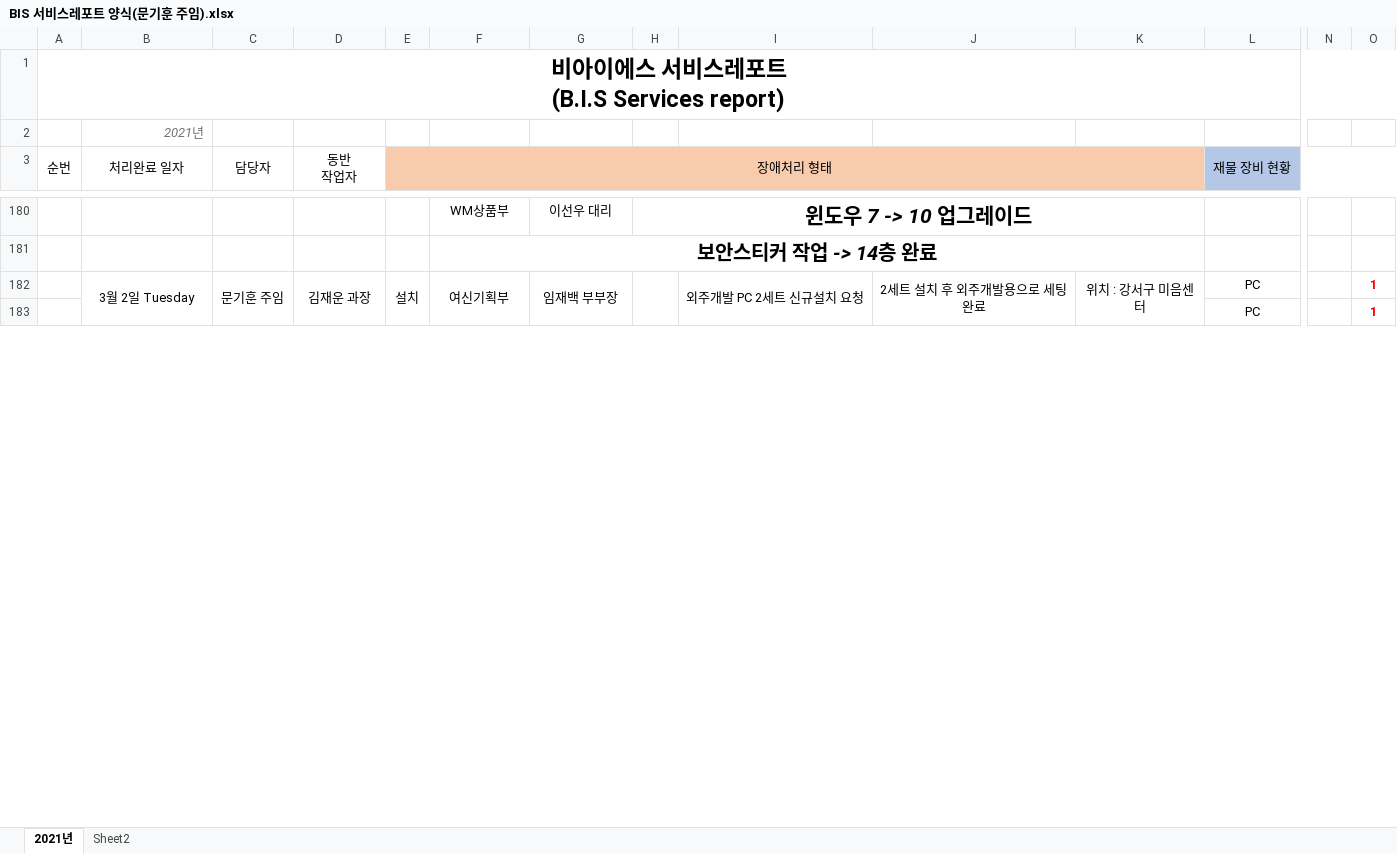
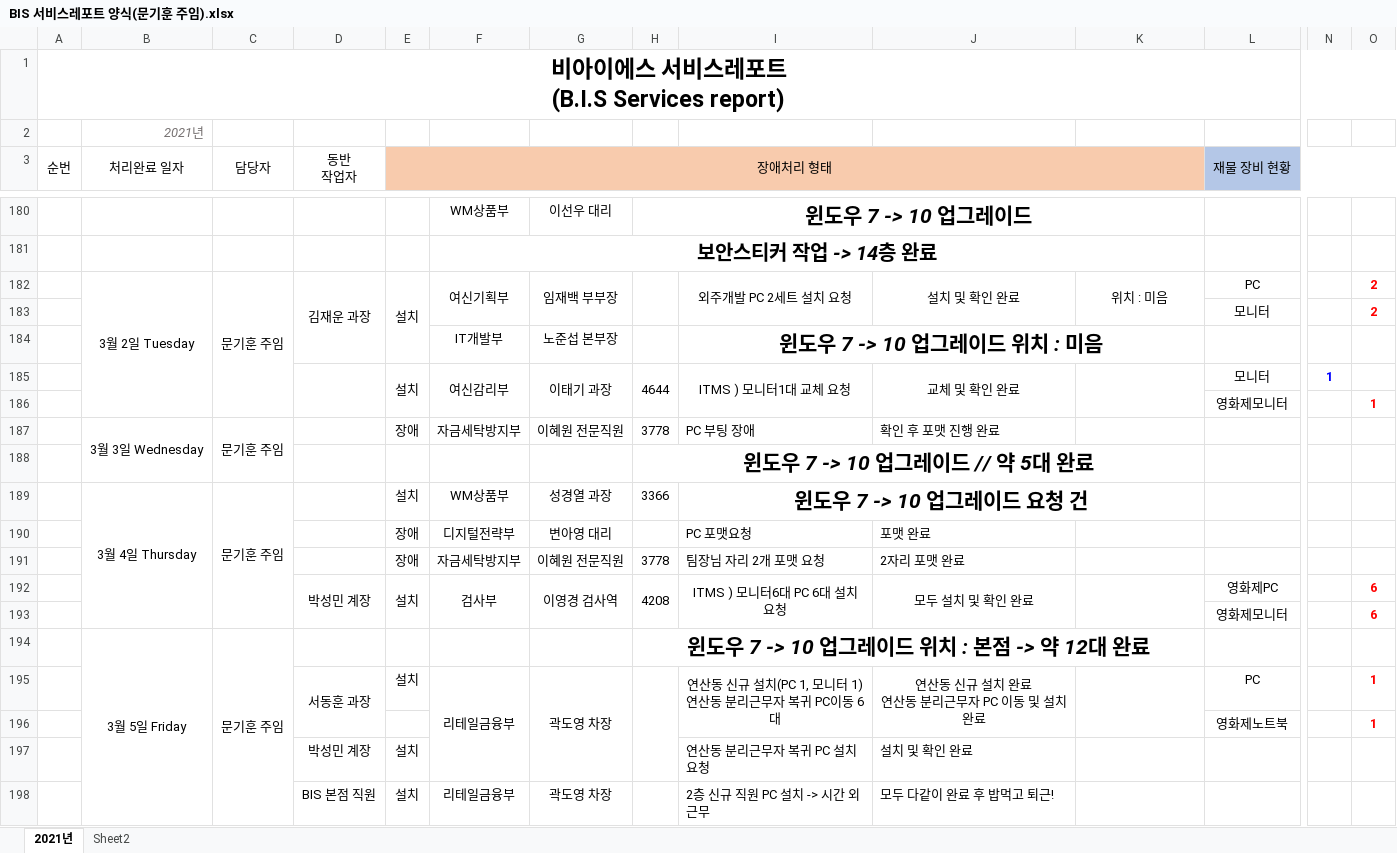
Before and after one commit to kihunism-moon/company-BIS, an Excel workbook: BIS 서비스레포트 양식(문기훈 주임).xlsx, sheet 2021년, drawn as a sheet; only a part is shown, gaps mark what is left out; values as stored, in another font and other column widths than the file's, no borders; charts and pictures not drawn; removed rows and columns are numbered as before the commit, all else as after; rows hold the shown columns only; ↵ is a line break in a cell; the diff covers the shown part only; the diff names each change by its address in the sheet, - before the commit and + after, or states it on an @@ line.

Commit message:
Add files via upload

```diff
--- a/BIS 서비스레포트 양식(문기훈 주임).xlsx (sheet 2021년)
+++ b/BIS 서비스레포트 양식(문기훈 주임).xlsx (sheet 2021년)
-B182:B189 merged
+B182:B186 merged
-C182:C189 merged
+C182:C186 merged
-D182:D185 merged
+D182:D184 merged
-E182:E184 merged
+E182:E184 merged
-F182:F184 merged
+F182:F183 merged
-G182:G184 merged
+G182:G183 merged
-H182:H184 merged
+H182:H183 merged
-I182: 외주개발 PC 2세트 신규설치 요청
+I182: 외주개발 PC 2세트 설치 요청
-I182:I184 merged
+I182:I183 merged
-J182: 2세트 설치 후 외주개발용으로 세팅완료
+J182: 설치 및 확인 완료
-J182:J184 merged
+J182:J183 merged
-K182: 위치 : 강서구 미음센터
+K182: 위치 : 미음
-K182:K185 merged
+K182:K183 merged
-O182: 1
+O182: 2
-row 183:  |  |  |  |  |  |  |  |  |  |  | PC |  | 1
+row 183:  |  |  |  |  |  |  |  |  |  |  | 모니터 |  | 2
+row 184:  |  |  |  |  | IT개발부 | 노준섭 본부장 |  | 윈도우 7 -> 10 업그레이드 위치 : 미음
+row 185:  |  |  |  | 설치 | 여신감리부 | 이태기 과장 | 4644 | ITMS ) 모니터1대 교체 요청 | 교체 및 확인 완료 |  | 모니터 | 1
+row 186:  |  |  |  |  |  |  |  |  |  |  | 영화제모니터 |  | 1
+row 187:  | 3월 3일 Wednesday | 문기훈 주임 |  | 장애 | 자금세탁방지부 | 이혜원 전문직원 | 3778 | PC 부팅 장애 | 확인 후 포맷 진행 완료
+row 188:  |  |  |  |  |  |  | 윈도우 7 -> 10 업그레이드 // 약 5대 완료
+row 189:  | 3월 4일 Thursday | 문기훈 주임 |  | 설치 | WM상품부 | 성경열 과장 | 3366 | 윈도우 7 -> 10 업그레이드 요청 건
+row 190:  |  |  |  | 장애 | 디지털전략부 | 변아영 대리 |  | PC 포맷요청 | 포맷 완료
+row 191:  |  |  |  | 장애 | 자금세탁방지부 | 이혜원 전문직원 | 3778 | 팀장님 자리 2개 포맷 요청 | 2자리 포맷 완료
+row 192:  |  |  | 박성민 계장 | 설치 | 검사부 | 이영경 검사역 | 4208 | ITMS ) 모니터6대 PC 6대 설치 요청 | 모두 설치 및 확인 완료 |  | 영화제PC |  | 6
+row 193:  |  |  |  |  |  |  |  |  |  |  | 영화제모니터 |  | 6
+row 194:  | 3월 5일 Friday | 문기훈 주임 |  |  |  |  | 윈도우 7 -> 10 업그레이드 위치 : 본점 -> 약 12대 완료
+row 195:  |  |  | 서동훈 과장 | 설치 | 리테일금융부 | 곽도영 차장 |  | 연산동 신규 설치(PC 1, 모니터 1) ↵ 연산동 분리근무자 복귀 PC이동 6대 | 연산동 신규 설치 완료 ↵ 연산동 분리근무자 PC 이동 및 설치 완료 |  | PC |  | 1
+row 196:  |  |  |  |  |  |  |  |  |  |  | 영화제노트북 |  | 1
+row 197:  |  |  | 박성민 계장 | 설치 |  |  |  | 연산동 분리근무자 복귀 PC 설치 요청 | 설치 및 확인 완료
+row 198:  |  |  | BIS 본점 직원 | 설치 | 리테일금융부 | 곽도영 차장 |  | 2층 신규 직원 PC 설치 -> 시간 외 근무 | 모두 다같이 완료 후 밥먹고 퇴근!
```
Also changed, not shown: 72 added rows, 10 removed rows, 19 edited cells and merged cells elsewhere in this sheet.
